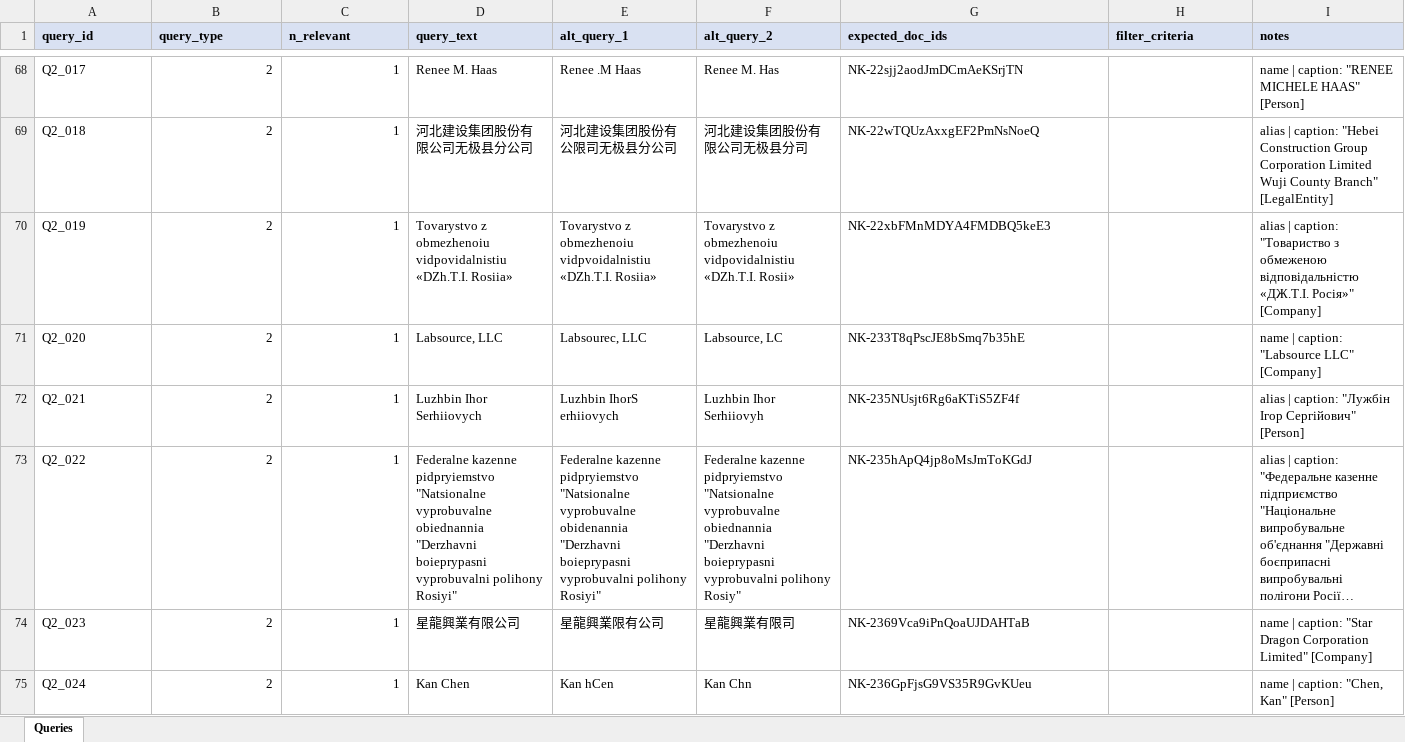
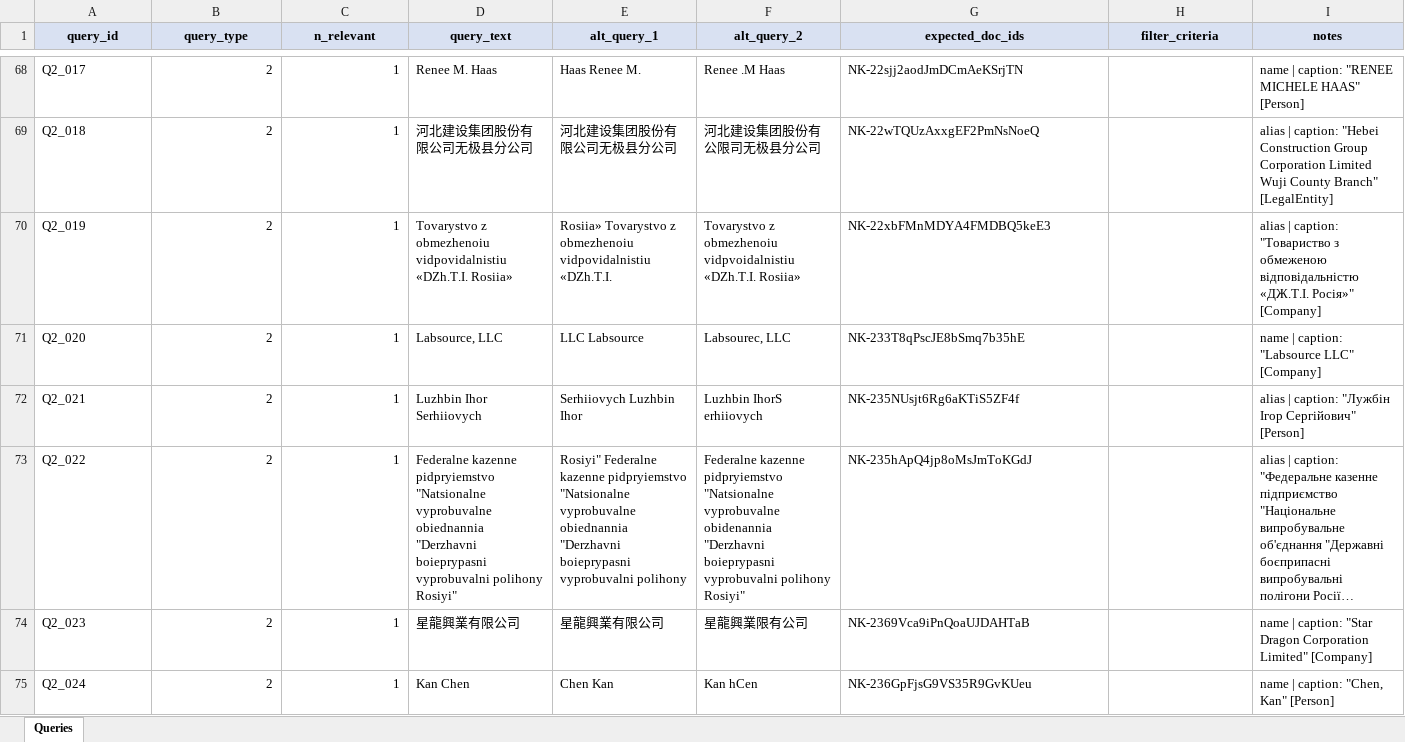
Before and after one commit to alirezaesterabi/IR_project, an Excel workbook: data/evaluation/queries_part_a.xlsx, sheet Queries, drawn as a sheet; only a part is shown, gaps mark what is left out; long unchanged cells end in …; values as stored, in another font and other column widths than the file's, no borders; the diff covers the shown part only; the diff names each change by its address in the sheet, - before the commit and + after, or states it on an @@ line.

```diff
--- a/data/evaluation/queries_part_a.xlsx (sheet Queries)
+++ b/data/evaluation/queries_part_a.xlsx (sheet Queries)
-A1:I1 alignment: left
+A1:I1 alignment: center
-E68 (alt_query_1): Renee .M Haas
+E68 (alt_query_1): Haas Renee M.
-F68 (alt_query_2): Renee M. Has
+F68 (alt_query_2): Renee .M Haas
-E69 (alt_query_1): 河北建设集团股份有公限司无极县分公司
+E69 (alt_query_1): 河北建设集团股份有限公司无极县分公司
-F69 (alt_query_2): 河北建设集团股份有限公司无极县分司
+F69 (alt_query_2): 河北建设集团股份有公限司无极县分公司
-E70 (alt_query_1): Tovarystvo z obmezhenoiu vidpvoidalnistiu «DZh.T.I. Rosiia»
+E70 (alt_query_1): Rosiia» Tovarystvo z obmezhenoiu vidpovidalnistiu «DZh.T.I.
-F70 (alt_query_2): …z obmezhenoiu vidpovidalnistiu «DZh.T.I. Rosii»
+F70 (alt_query_2): …z obmezhenoiu vidpvoidalnistiu «DZh.T.I. Rosiia»
-E71 (alt_query_1): Labsourec, LLC
+E71 (alt_query_1): LLC Labsource
-F71 (alt_query_2): Labsource, LC
+F71 (alt_query_2): Labsourec, LLC
-E72 (alt_query_1): Luzhbin IhorS erhiiovych
+E72 (alt_query_1): Serhiiovych Luzhbin Ihor
-F72 (alt_query_2): Luzhbin Ihor Serhiiovyh
+F72 (alt_query_2): Luzhbin IhorS erhiiovych
-E73 (alt_query_1): Federalne kazenne pidpryiemstvo "Natsionalne vyprobuvalne obidenannia "Derzhavni boieprypasni vyprobuvalni polihony Rosiyi"
+E73 (alt_query_1): Rosiyi" Federalne kazenne pidpryiemstvo "Natsionalne vyprobuvalne obiednannia "Derzhavni boieprypasni vyprobuvalni polihony
-F73 (alt_query_2): …"Natsionalne vyprobuvalne obiednannia "Derzhavni boieprypasni vyprobuvalni polihony Rosiy"
+F73 (alt_query_2): …"Natsionalne vyprobuvalne obidenannia "Derzhavni boieprypasni vyprobuvalni polihony Rosiyi"
-E74 (alt_query_1): 星龍興業限有公司
+E74 (alt_query_1): 星龍興業有限公司
-F74 (alt_query_2): 星龍興業有限司
+F74 (alt_query_2): 星龍興業限有公司
-E75 (alt_query_1): Kan hCen
+E75 (alt_query_1): Chen Kan
-F75 (alt_query_2): Kan Chn
+F75 (alt_query_2): Kan hCen
```
Also changed, not shown: 150 edited cells elsewhere in this sheet, 4 other files.
